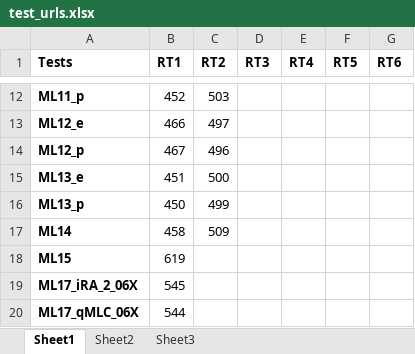
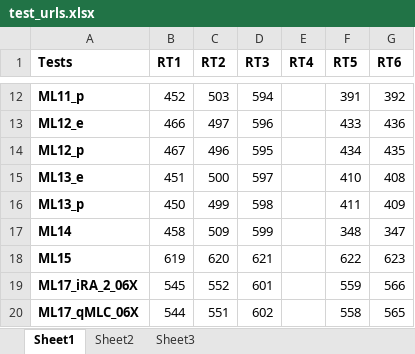
Before and after one commit to madsouza/Automated-QA, an Excel workbook: Regular QA/test_urls.xlsx, sheet Sheet1, drawn as a sheet; only a part is shown, gaps mark what is left out; values as stored, in another font and other column widths than the file's, no borders; the diff covers the shown part only; the diff names each change by its address in the sheet, - before the commit and + after, or states it on an @@ line.

```diff
--- a/Regular QA/test_urls.xlsx (sheet Sheet1)
+++ b/Regular QA/test_urls.xlsx (sheet Sheet1)
-D12 (RT3): (empty)
+D12 (RT3): 594
-F12 (RT5): (empty)
+F12 (RT5): 391
-G12 (RT6): (empty)
+G12 (RT6): 392
-D13 (RT3): (empty)
+D13 (RT3): 596
-F13 (RT5): (empty)
+F13 (RT5): 433
-G13 (RT6): (empty)
+G13 (RT6): 436
-D14 (RT3): (empty)
+D14 (RT3): 595
-F14 (RT5): (empty)
+F14 (RT5): 434
-G14 (RT6): (empty)
+G14 (RT6): 435
-D15 (RT3): (empty)
+D15 (RT3): 597
-F15 (RT5): (empty)
+F15 (RT5): 410
-G15 (RT6): (empty)
+G15 (RT6): 408
-D16 (RT3): (empty)
+D16 (RT3): 598
-F16 (RT5): (empty)
+F16 (RT5): 411
-G16 (RT6): (empty)
+G16 (RT6): 409
-D17 (RT3): (empty)
+D17 (RT3): 599
-F17 (RT5): (empty)
+F17 (RT5): 348
-G17 (RT6): (empty)
+G17 (RT6): 347
-C18 (RT2): (empty)
+C18 (RT2): 620
-D18 (RT3): (empty)
+D18 (RT3): 621
-F18 (RT5): (empty)
+F18 (RT5): 622
-G18 (RT6): (empty)
+G18 (RT6): 623
-C19 (RT2): (empty)
+C19 (RT2): 552
-D19 (RT3): (empty)
+D19 (RT3): 601
-F19 (RT5): (empty)
+F19 (RT5): 559
-G19 (RT6): (empty)
+G19 (RT6): 566
-C20 (RT2): (empty)
+C20 (RT2): 551
-D20 (RT3): (empty)
+D20 (RT3): 602
-F20 (RT5): (empty)
+F20 (RT5): 558
-G20 (RT6): (empty)
+G20 (RT6): 565
```
Also changed, not shown: 52 edited cells elsewhere in this sheet, 1 other file.
